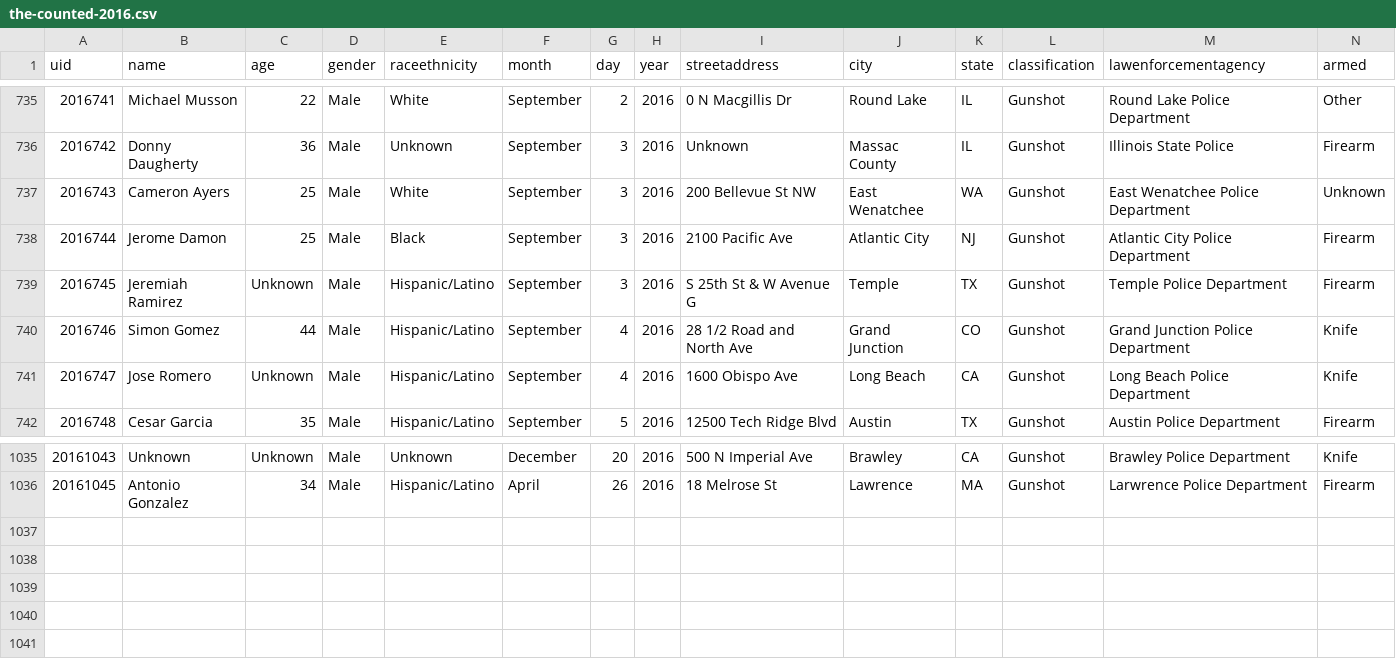
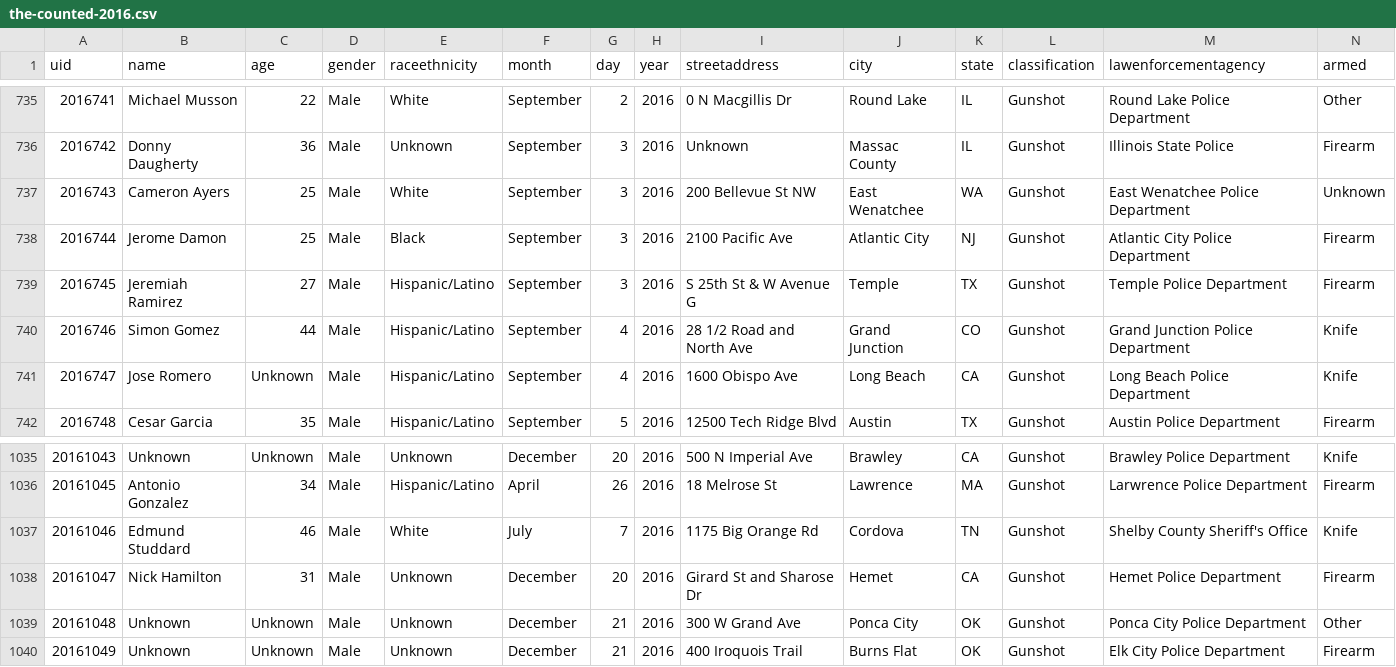
Before and after one commit to tigrevol8888/thecounted, a CSV file: data/the-counted-2016.csv, drawn as a sheet; only a part is shown, gaps mark what is left out.

Commit message:
Add Edmund Studdard and 3 others; update Jeremiah Ramirez

```diff
--- a/data/the-counted-2016.csv
+++ b/data/the-counted-2016.csv
@@ -738,3 +738,3 @@ uid,name,age,gender,raceethnicity,month,day,year,streetaddress,city,state,classi
 "2016744","Jerome Damon","25","Male","Black","September","3","2016","2100 Pacific Ave","Atlantic City","NJ","Gunshot","Atlantic City Police Department","Firearm"
-"2016745","Jeremiah Ramirez","Unknown","Male","Hispanic/Latino","September","3","2016","S 25th St & W Avenue G","Temple","TX","Gunshot","Temple Police Department","Firearm"
+"2016745","Jeremiah Ramirez","27","Male","Hispanic/Latino","September","3","2016","S 25th St & W Avenue G","Temple","TX","Gunshot","Temple Police Department","Firearm"
 "2016746","Simon Gomez","44","Male","Hispanic/Latino","September","4","2016","28 1/2 Road and North Ave","Grand Junction","CO","Gunshot","Grand Junction Police Department","Knife"
@@ -1036 +1036,5 @@ uid,name,age,gender,raceethnicity,month,day,year,streetaddress,city,state,classi
 "20161045","Antonio Gonzalez","34","Male","Hispanic/Latino","April","26","2016","18 Melrose St","Lawrence","MA","Gunshot","Larwrence Police Department","Firearm"
+"20161046","Edmund Studdard","46","Male","White","July","7","2016","1175 Big Orange Rd","Cordova","TN","Gunshot","Shelby County Sheriff's Office","Knife"
+"20161047","Nick Hamilton","31","Male","Unknown","December","20","2016","Girard St and Sharose Dr","Hemet","CA","Gunshot","Hemet Police Department","Firearm"
+"20161048","Unknown","Unknown","Male","Unknown","December","21","2016","300 W Grand Ave","Ponca City","OK","Gunshot","Ponca City Police Department","Other"
+"20161049","Unknown","Unknown","Male","Unknown","December","21","2016","400 Iroquois Trail","Burns Flat","OK","Gunshot","Elk City Police Department","Firearm"
```
